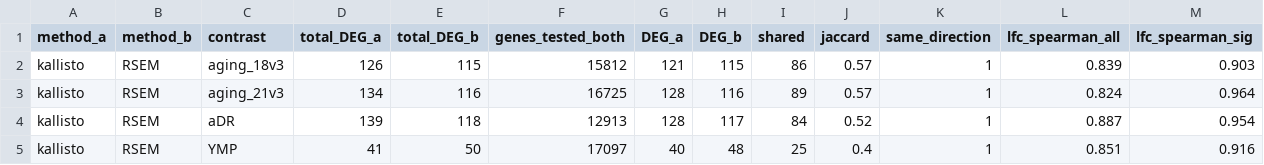
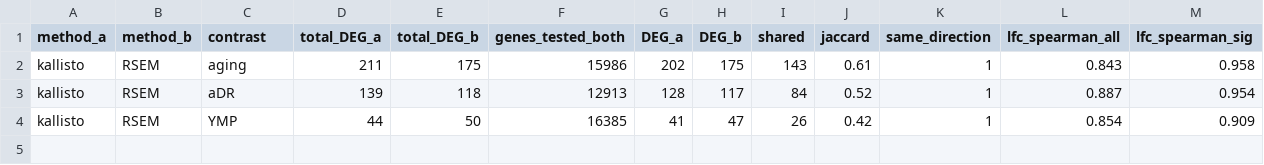
Before and after one commit to Jeffateth/RNAseq_aging, a CSV file: results/compare/de_agreement.csv, drawn as a sheet.

```diff
--- a/results/compare/de_agreement.csv
+++ b/results/compare/de_agreement.csv
@@ -1,5 +1,4 @@
 method_a,method_b,contrast,total_DEG_a,total_DEG_b,genes_tested_both,DEG_a,DEG_b,shared,jaccard,same_direction,lfc_spearman_all,lfc_spearman_sig
-kallisto,RSEM,aging_18v3,126,115,15812,121,115,86,0.57,1,0.839,0.903
-kallisto,RSEM,aging_21v3,134,116,16725,128,116,89,0.57,1,0.824,0.964
+kallisto,RSEM,aging,211,175,15986,202,175,143,0.61,1,0.843,0.958
 kallisto,RSEM,aDR,139,118,12913,128,117,84,0.52,1,0.887,0.954
-kallisto,RSEM,YMP,41,50,17097,40,48,25,0.4,1,0.851,0.916
+kallisto,RSEM,YMP,44,50,16385,41,47,26,0.42,1,0.854,0.909
```
Also changed, not shown: results/aging_vs_rejuvenation/gsea_concordance.csv, results/aging_vs_rejuvenation/gsea_hallmark.csv, 35 other files.
